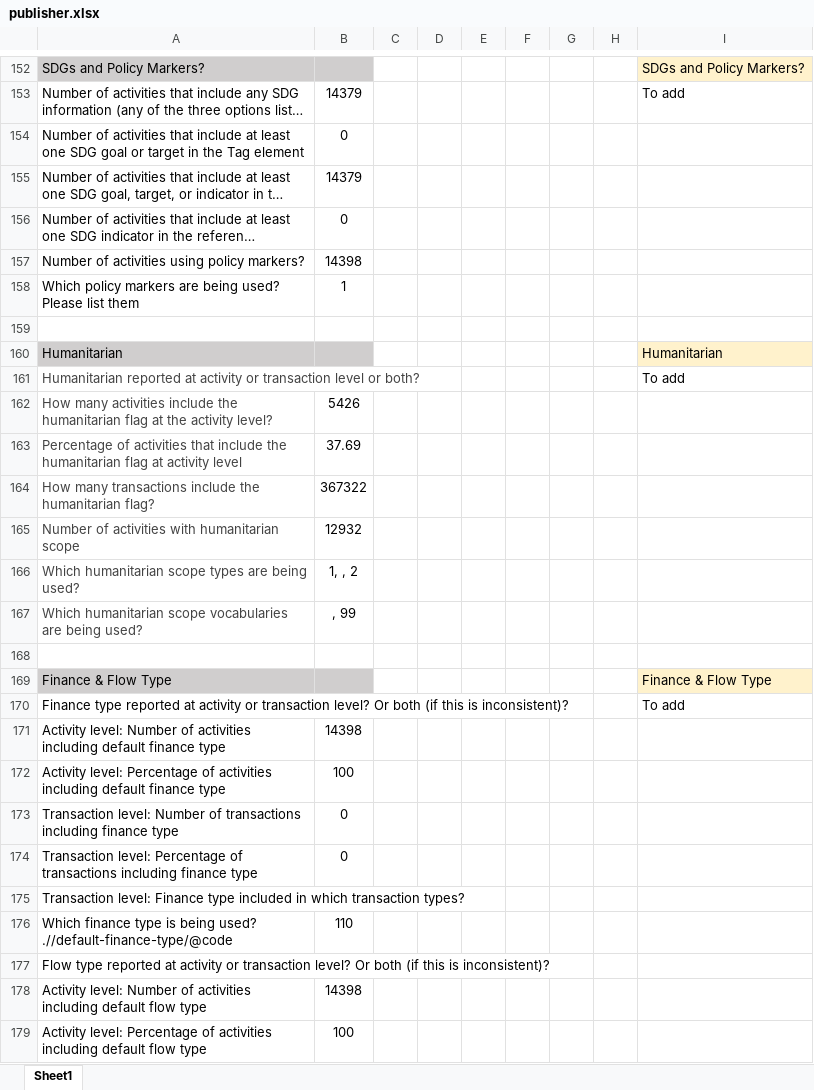
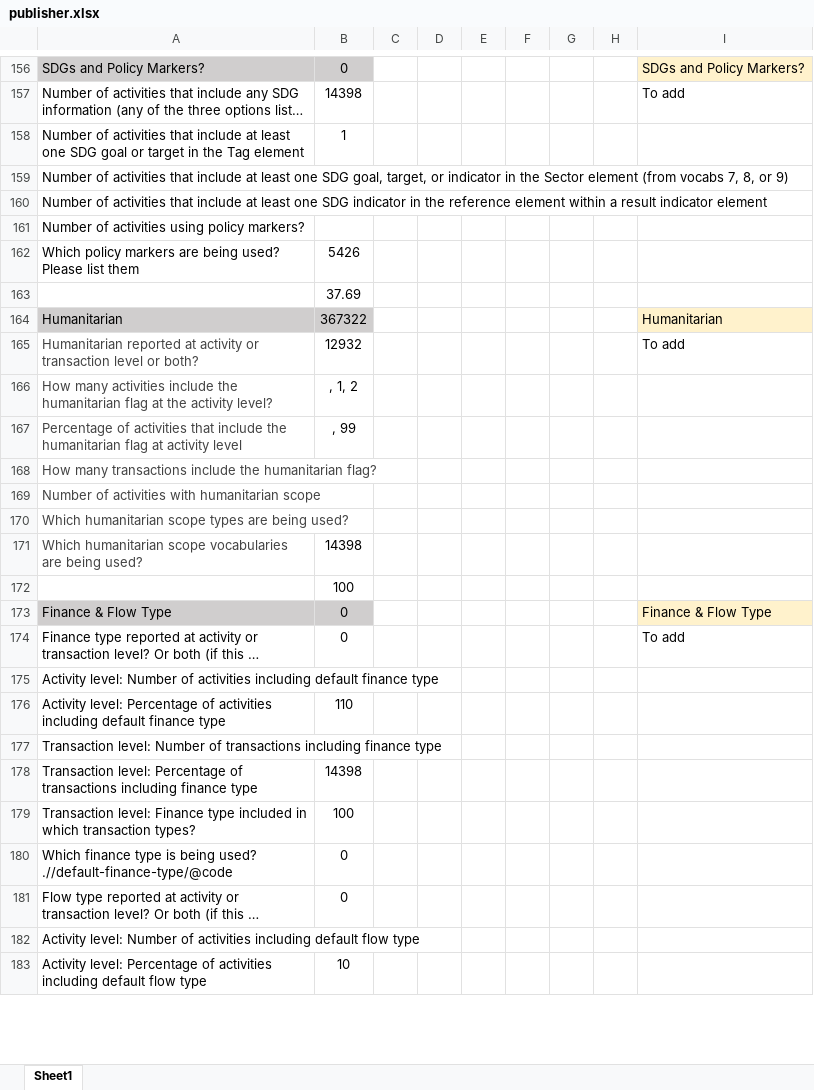
Before and after one commit to akmiller01/how-publishers-publish, an Excel workbook: output/unicef/publisher.xlsx, sheet Sheet1, drawn as a sheet; only a part is shown, gaps mark what is left out; long unchanged cells end in …; values as stored, in another font and other column widths than the file's, no borders; addresses are those after the commit; the diff covers the shown part only; the diff names each change by its address in the sheet, - before the commit and + after, or states it on an @@ line.

```diff
--- a/output/unicef/publisher.xlsx (sheet Sheet1)
+++ b/output/unicef/publisher.xlsx (sheet Sheet1)
-B156: (empty)
+B156: 0
-B157: 14379
+B157: 14398
-B158: 0
+B158: 1
-B159: 14379
+B159: (empty)
-B160: 0
+B160: (empty)
-B161: 14398
+B161: (empty)
-B162: 1
+B162: 5426
-B163: (empty)
+B163: 37.69
-B164: (empty)
+B164: 367322
-B165: (empty)
+B165: 12932
-B166: 5426
+B166: , 1, 2
-B167: 37.69
+B167: , 99
-B168: 367322
+B168: (empty)
-B169: 12932
+B169: (empty)
-B170: 1, , 2
+B170: (empty)
-B171: , 99
+B171: 14398
-B172: (empty)
+B172: 100
-B173:B174: (empty)
+B173:B174: 0
-B175: 14398
+B175: (empty)
-B176: 100
+B176: 110
-B177: 0
+B177: (empty)
-B178: 0
+B178: 14398
-B179: (empty)
+B179: 100
-B180: 110
+B180: 0
-B181: (empty)
+B181: 0
-B182: 14398
+B182: (empty)
-B183: 100
+B183: 10
```
Also changed, not shown: 14 added rows, 10 removed rows, 1 moved row, 71 edited cells and cell formats elsewhere in this sheet, output/afdb/publisher.xlsx, template.xlsx, 1 other file.
